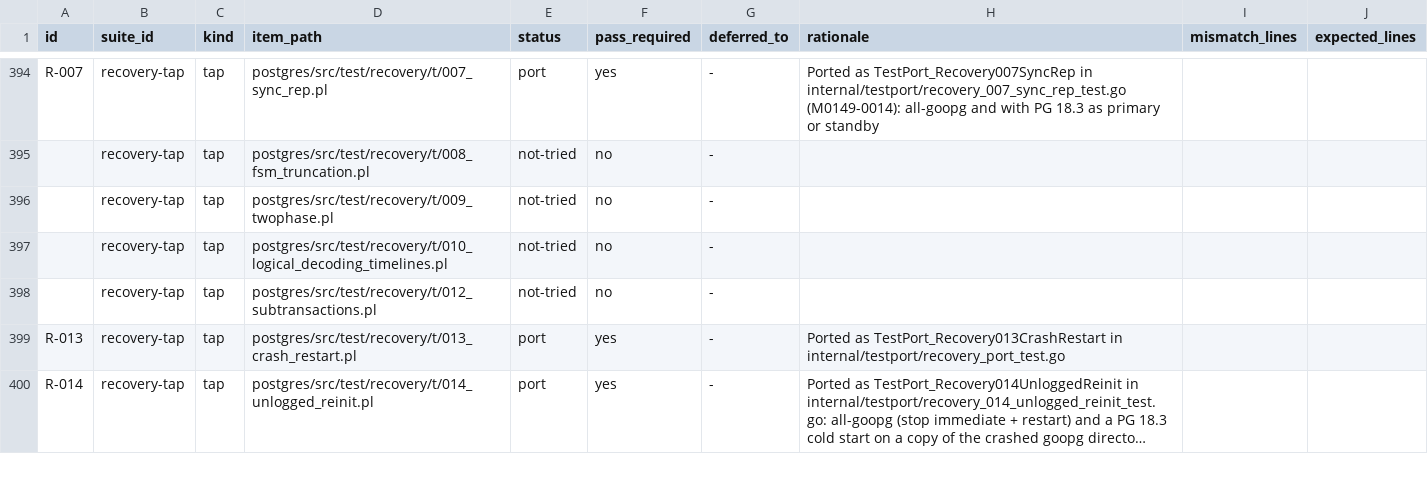
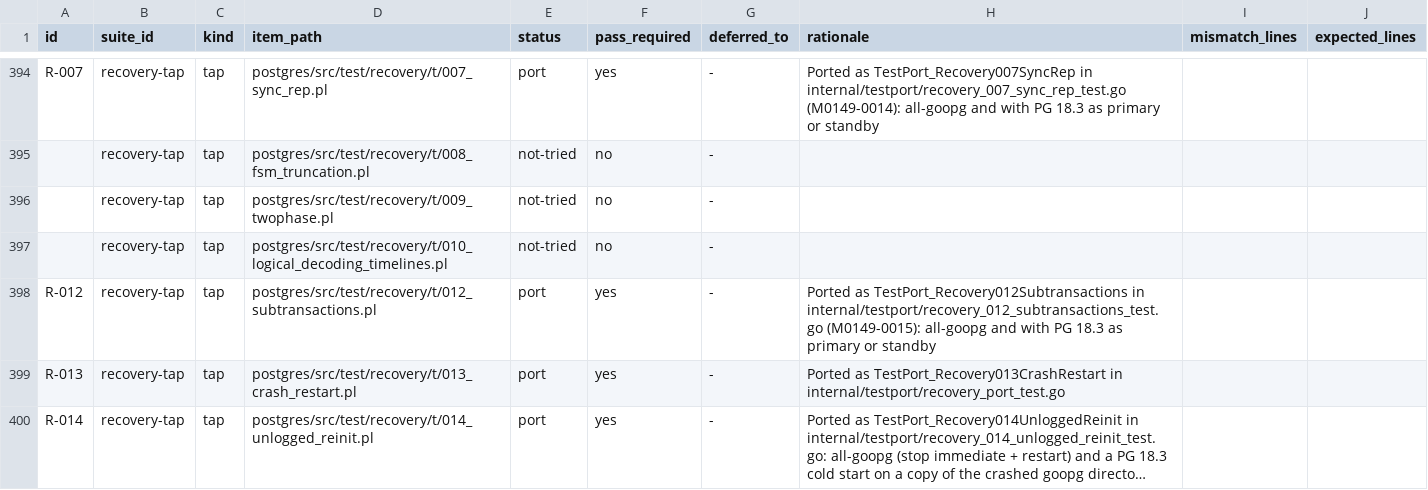
Before and after one commit to ryogrid/goopg, a CSV file: docs/test-port/postgres-oracle-target-inventory.csv, drawn as a sheet; only a part is shown, gaps mark what is left out; long unchanged cells end in ….

```diff
--- a/docs/test-port/postgres-oracle-target-inventory.csv
+++ b/docs/test-port/postgres-oracle-target-inventory.csv
@@ -397,3 +397,3 @@ R-007,recovery-tap,tap,postgres/src/test/recovery/t/007_sync_rep.pl,port,yes,-,P
 ,recovery-tap,tap,postgres/src/test/recovery/t/010_logical_decoding_timelines.pl,not-tried,no,-,,,
-,recovery-tap,tap,postgres/src/test/recovery/t/012_subtransactions.pl,not-tried,no,-,,,
+R-012,recovery-tap,tap,postgres/src/test/recovery/t/012_subtransactions.pl,port,yes,-,Ported as TestPort_Recovery012Subtransactions in internal/testport/recovery_012_subtransactions_test.go (M0149-0015): all-goopg and with PG 18.3 as primary or standby,,
 R-013,recovery-tap,tap,postgres/src/test/recovery/t/013_crash_restart.pl,port,yes,-,Ported as TestPort_Recovery013CrashRestart in internal/testport/recovery_port_test.go,,
```
Also changed, not shown: 10 other files.
